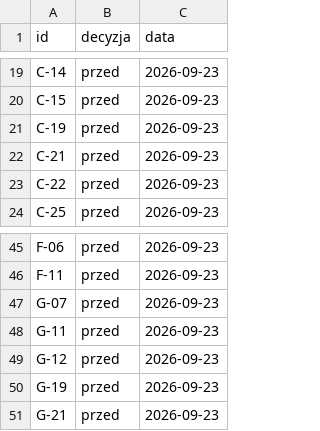
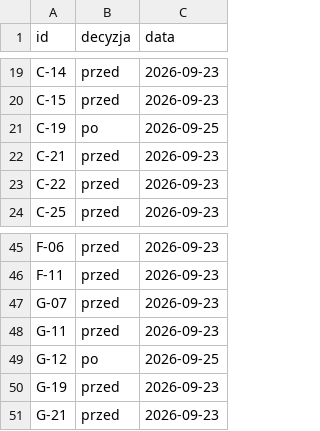
Before and after one commit to dominik-hvln/verris, a CSV file: audyt/dane/wybory.csv, drawn as a sheet; only a part is shown, gaps mark what is left out.

```diff
--- a/audyt/dane/wybory.csv
+++ b/audyt/dane/wybory.csv
@@ -20,3 +20,3 @@ C-14,przed,2026-09-23
 C-15,przed,2026-09-23
-C-19,przed,2026-09-23
+C-19,po,2026-09-25
 C-21,przed,2026-09-23
@@ -48,3 +48,3 @@ G-07,przed,2026-09-23
 G-11,przed,2026-09-23
-G-12,przed,2026-09-23
+G-12,po,2026-09-25
 G-19,przed,2026-09-23
```
Also changed, not shown: audyt/dane/macierz.csv, audyt/dane/wezel.csv, 11 other files.
